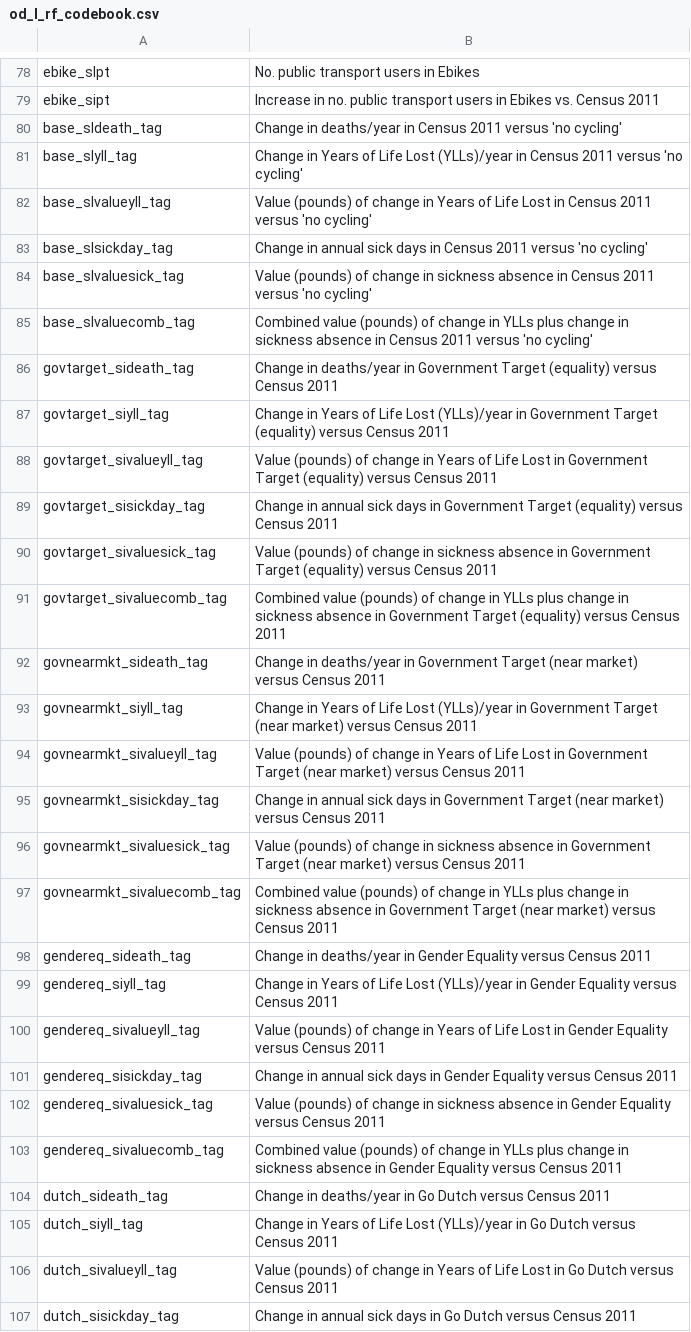
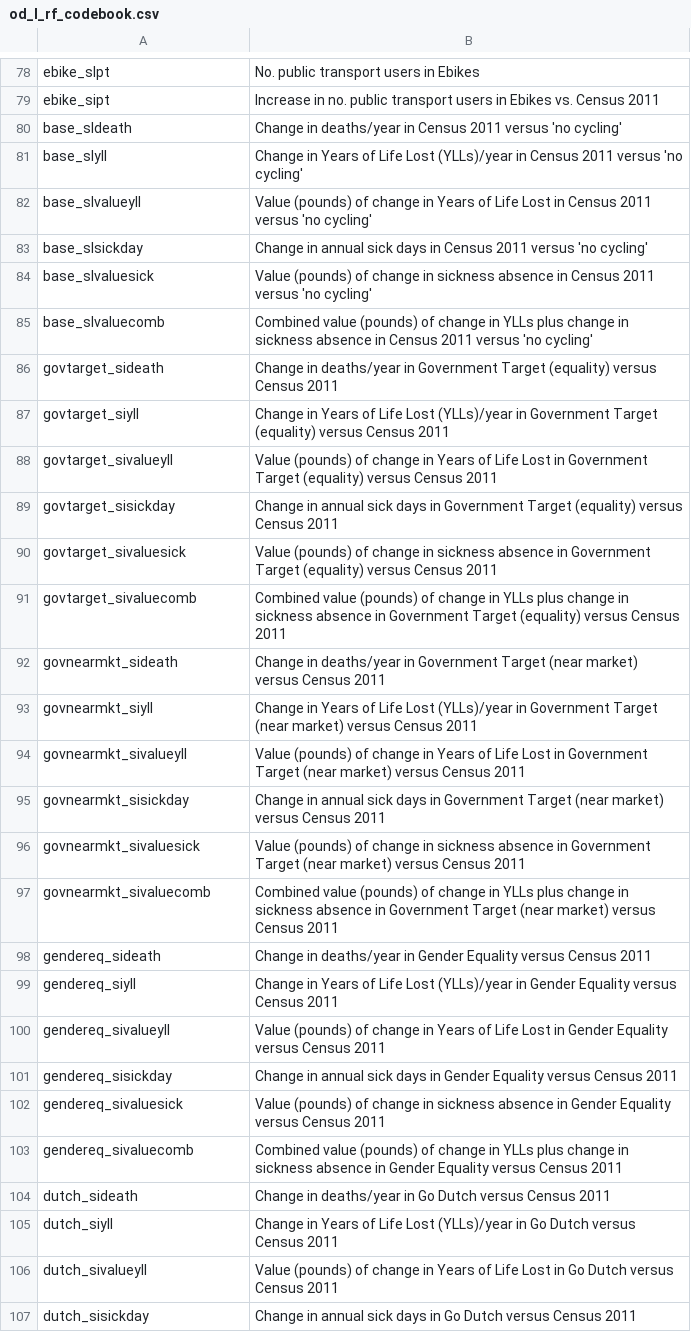
Before and after one commit to npct/pct-shiny, a CSV file: regions_www/www/static/02_codebooks/commute/od_l_rf_codebook.csv, drawn as a sheet; only a part is shown, gaps mark what is left out; the diff covers the shown part only; the diff names each change by its address in the sheet, - before the commit and + after, or states it on an @@ line.

```diff
--- a/regions_www/www/static/02_codebooks/commute/od_l_rf_codebook.csv
+++ b/regions_www/www/static/02_codebooks/commute/od_l_rf_codebook.csv
-A80: base_sldeath_tag
+A80: base_sldeath
-A81: base_slyll_tag
+A81: base_slyll
-A82: base_slvalueyll_tag
+A82: base_slvalueyll
-A83: base_slsickday_tag
+A83: base_slsickday
-A84: base_slvaluesick_tag
+A84: base_slvaluesick
-A85: base_slvaluecomb_tag
+A85: base_slvaluecomb
-A86: govtarget_sideath_tag
+A86: govtarget_sideath
-A87: govtarget_siyll_tag
+A87: govtarget_siyll
-A88: govtarget_sivalueyll_tag
+A88: govtarget_sivalueyll
-A89: govtarget_sisickday_tag
+A89: govtarget_sisickday
-A90: govtarget_sivaluesick_tag
+A90: govtarget_sivaluesick
-A91: govtarget_sivaluecomb_tag
+A91: govtarget_sivaluecomb
-A92: govnearmkt_sideath_tag
+A92: govnearmkt_sideath
-A93: govnearmkt_siyll_tag
+A93: govnearmkt_siyll
-A94: govnearmkt_sivalueyll_tag
+A94: govnearmkt_sivalueyll
-A95: govnearmkt_sisickday_tag
+A95: govnearmkt_sisickday
-A96: govnearmkt_sivaluesick_tag
+A96: govnearmkt_sivaluesick
-A97: govnearmkt_sivaluecomb_tag
+A97: govnearmkt_sivaluecomb
-A98: gendereq_sideath_tag
+A98: gendereq_sideath
-A99: gendereq_siyll_tag
+A99: gendereq_siyll
-A100: gendereq_sivalueyll_tag
+A100: gendereq_sivalueyll
-A101: gendereq_sisickday_tag
+A101: gendereq_sisickday
-A102: gendereq_sivaluesick_tag
+A102: gendereq_sivaluesick
-A103: gendereq_sivaluecomb_tag
+A103: gendereq_sivaluecomb
-A104: dutch_sideath_tag
+A104: dutch_sideath
-A105: dutch_siyll_tag
+A105: dutch_siyll
-A106: dutch_sivalueyll_tag
+A106: dutch_sivalueyll
-A107: dutch_sisickday_tag
+A107: dutch_sisickday
```
Also changed, not shown: 8 edited cells elsewhere in this file, regions_www/www/static/02_codebooks/commute/c_codebook.csv, regions_www/www/static/02_codebooks/commute/c_codebook_small.csv, 4 other files.
